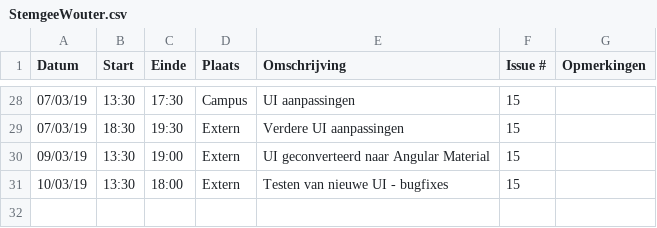
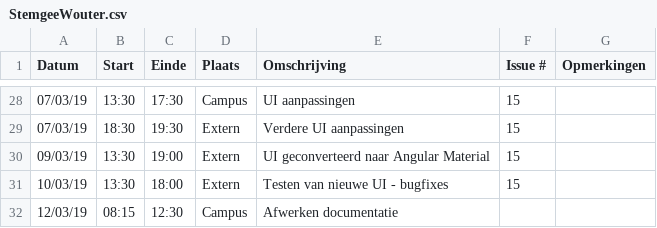
Before and after one commit to WouterStemgee/inventory-management-system-autonomous-drones, a CSV file: logboeken/StemgeeWouter.csv, drawn as a sheet; only a part is shown, gaps mark what is left out; the diff names each change by its address in the sheet, - before the commit and + after, or states it on an @@ line.

Commit message:
Update StemgeeWouter.csv

```diff
--- a/logboeken/StemgeeWouter.csv
+++ b/logboeken/StemgeeWouter.csv
+row 32: 12/03/19 | 08:15 | 12:30 | Campus | Afwerken documentatie
```
